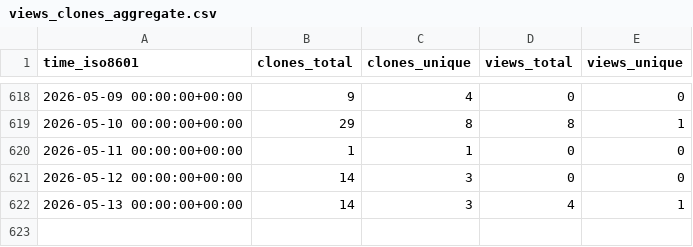
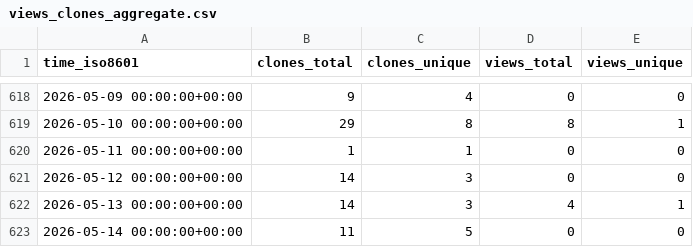
Before and after one commit to grp-bork/samestr_flow, a CSV file: grp-bork/samestr_flow/ghrs-data/views_clones_aggregate.csv, drawn as a sheet; only a part is shown, gaps mark what is left out.

```diff
--- a/grp-bork/samestr_flow/ghrs-data/views_clones_aggregate.csv
+++ b/grp-bork/samestr_flow/ghrs-data/views_clones_aggregate.csv
@@ -622 +622,2 @@ time_iso8601,clones_total,clones_unique,views_total,views_unique
 2026-05-13 00:00:00+00:00,14,3,4,1
+2026-05-14 00:00:00+00:00,11,5,0,0
```
Also changed, not shown: 1 other file.
